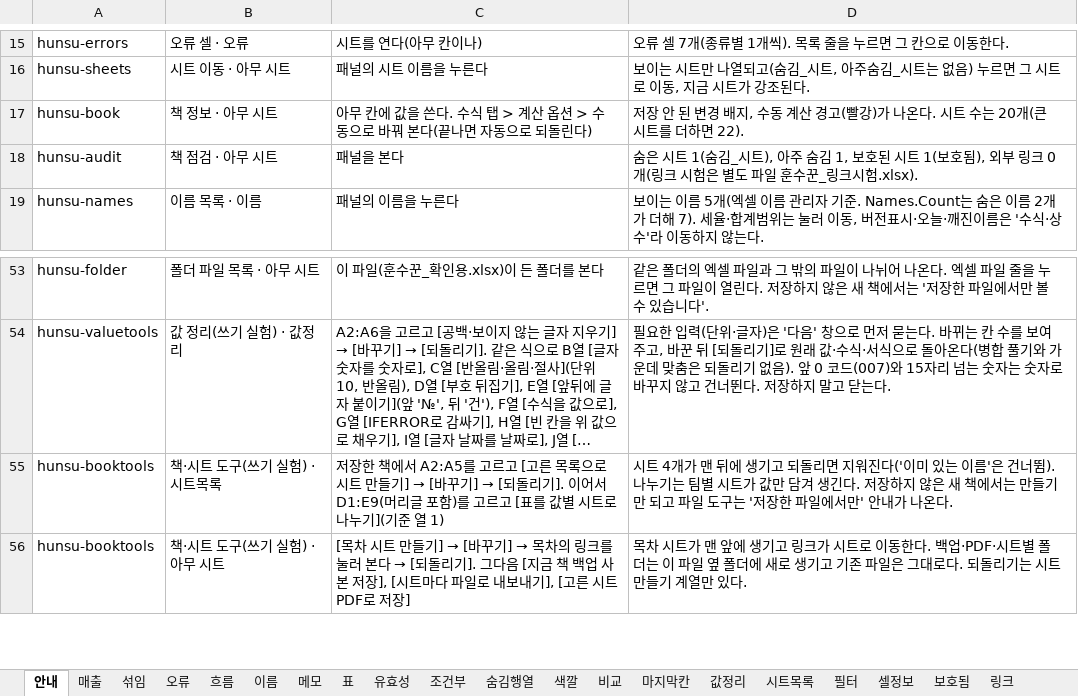
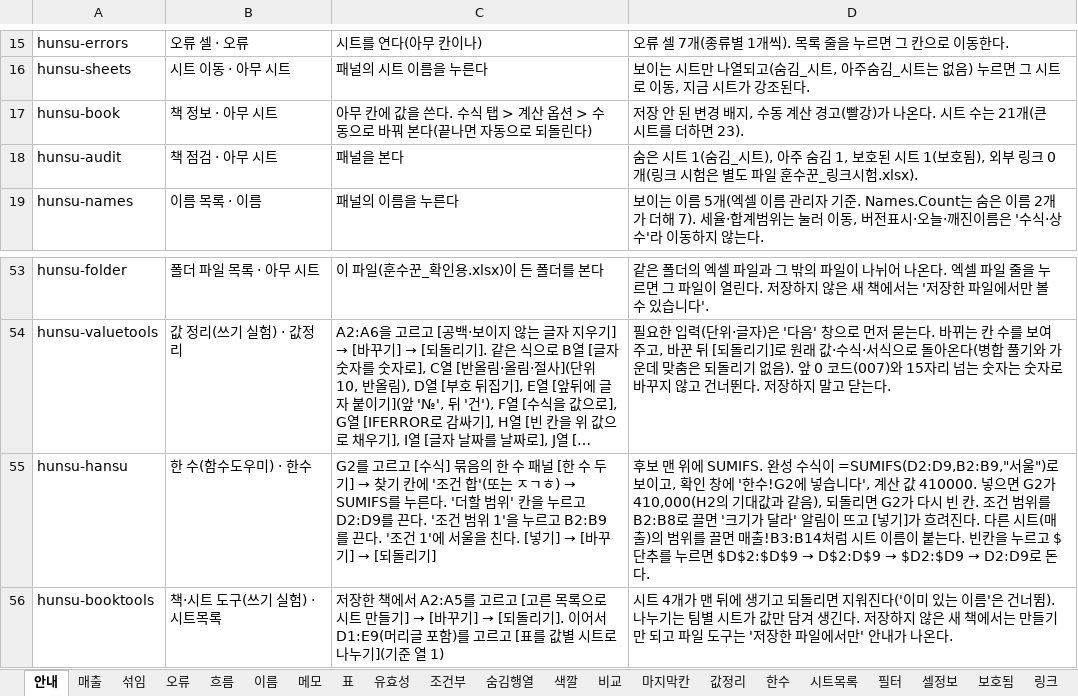
Before and after one commit to sbg3704/ClockOut-HunSu, an Excel workbook: tools/scenarios/훈수꾼_시나리오.xlsx, sheet 안내, drawn as a sheet; only a part is shown, gaps mark what is left out; the shorter side is filled out with more unchanged rows; long unchanged cells end in …; values as stored, in another font and other column widths than the file's, no borders; the diff names each change by its address in the sheet, - before the commit and + after, or states it on an @@ line.

```diff
--- a/tools/scenarios/훈수꾼_시나리오.xlsx (sheet 안내)
+++ b/tools/scenarios/훈수꾼_시나리오.xlsx (sheet 안내)
+sheet tab: 한수
-D17: …수는 20개(큰 시트를 더하면 22).
+D17: …수는 21개(큰 시트를 더하면 23).
+row 55: hunsu-hansu | 한 수(함수도우미) · 한수 | G2를 고르고 [수식] 묶음의 한 수 패널 [한 수 두기] → 찾기 칸에 '조건 합'(또는 ㅈㄱㅎ) → SUMIFS를 누른다. '더할 범위' 칸을 누르고 D2:D9를 끈다. '조건 범위 1'을 누르고 B2:B9를 끈다. '조건 1'에 서울을 친다. [넣기] → [바꾸기] → [되돌리기] | 후보 맨 위에 SUMIFS. 완성 수식이 =SUMIFS(D2:D9,B2:B9,"서울")로 보이고, 확인 창에 '한수!G2에 넣습니다', 계산 값 410000. 넣으면 G2가 410,000(H2의 기대값과 같음), 되돌리면 G2가 다시 빈 칸. 조건 범위를 B2:B8로 끌면 '크기가 달라' 알림이 뜨고 [넣기]가 흐려진다. 다른 시트(매출)의 범위를 끌면 매출!B3:B14처럼 시트 이름이 붙는다. 빈칸을 누르고 $ 단추를 누르면 $D$2:$D$9 → D$2:D$9 → $D2:$D9 → D2:D9로 돈다.
```
Also changed, not shown: tools/scenarios/훈수꾼_링크시험.xlsx, 28 other files.
